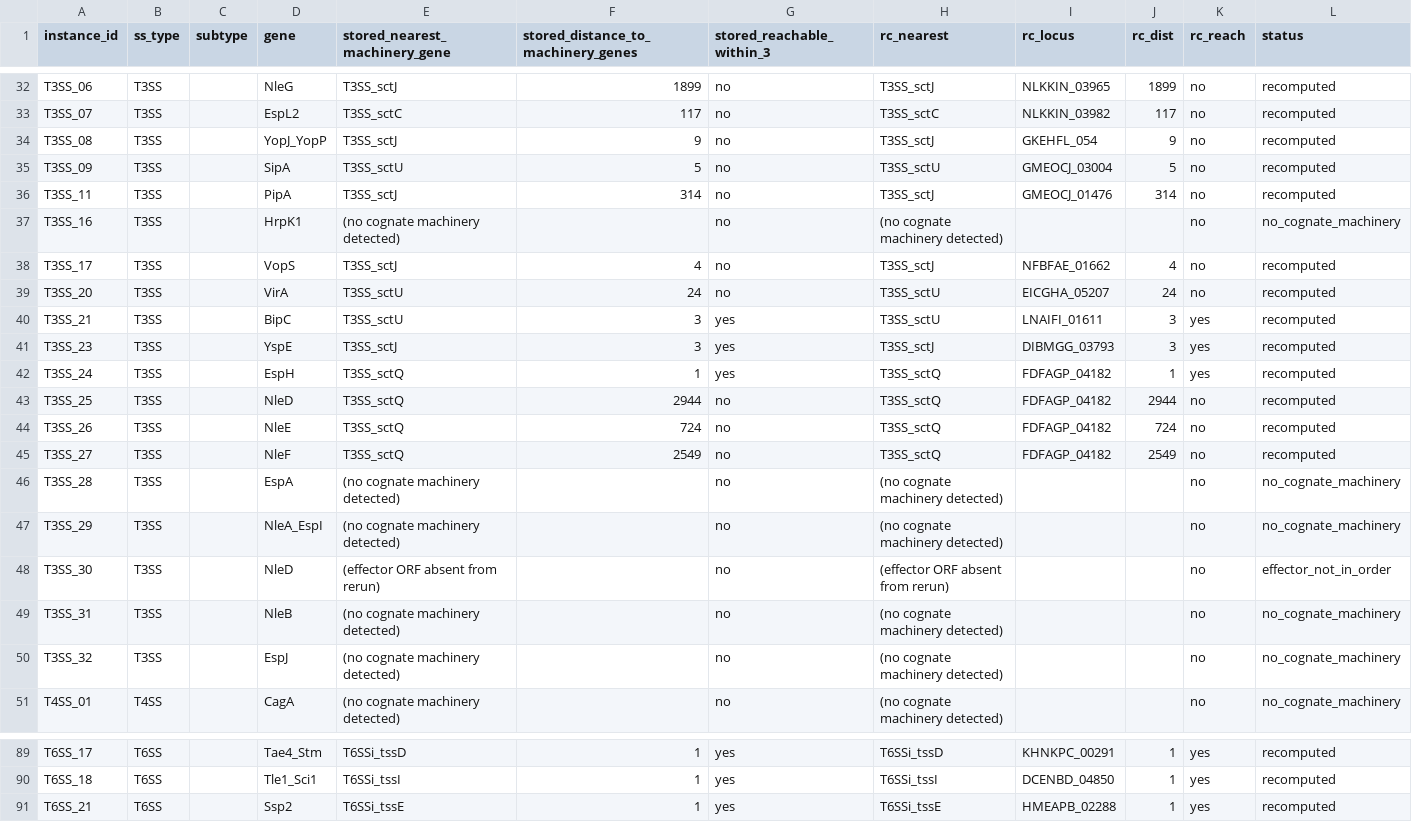
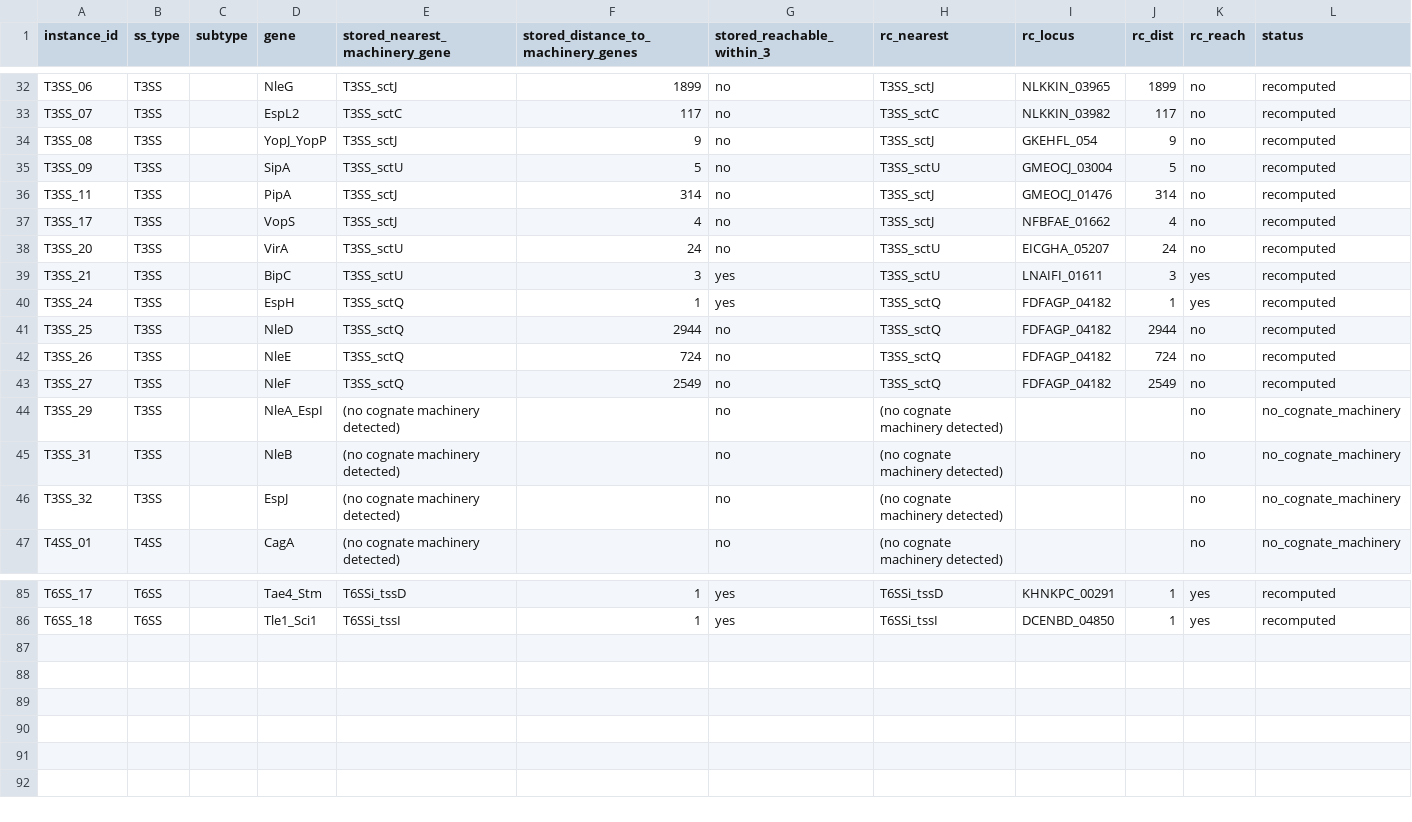
Before and after one commit to billerbeck-lab/ssign, a TSV file: validation_sweeps/benchmark/data/phase2/verification_phase_a/geometry_recompute.tsv, drawn as a sheet; only a part is shown, gaps mark what is left out; the diff names each change by its address in the sheet, - before the commit and + after, or states it on an @@ line.

```diff
--- a/validation_sweeps/benchmark/data/phase2/verification_phase_a/geometry_recompute.tsv
+++ b/validation_sweeps/benchmark/data/phase2/verification_phase_a/geometry_recompute.tsv
-row 37: T3SS_16 | T3SS |  | HrpK1 | (no cognate machinery detected) |  | no | (no cognate machinery detected) |  |  | no | no_cognate_machinery
-row 41: T3SS_23 | T3SS |  | YspE | T3SS_sctJ | 3 | yes | T3SS_sctJ | DIBMGG_03793 | 3 | yes | recomputed
-row 46: T3SS_28 | T3SS |  | EspA | (no cognate machinery detected) |  | no | (no cognate machinery detected) |  |  | no | no_cognate_machinery
-row 48: T3SS_30 | T3SS |  | NleD | (effector ORF absent from rerun) |  | no | (effector ORF absent from rerun) |  |  | no | effector_not_in_order
-row 91: T6SS_21 | T6SS |  | Ssp2 | T6SSi_tssE | 1 | yes | T6SSi_tssE | HMEAPB_02288 | 1 | yes | recomputed
```
Also changed, not shown: validation_sweeps/benchmark/data/phase2/verification_phase_a/gold_list_final.tsv, validation_sweeps/benchmark/data/phase2/verification_phase_a/gold_review/corrections.tsv, 3 other files.
